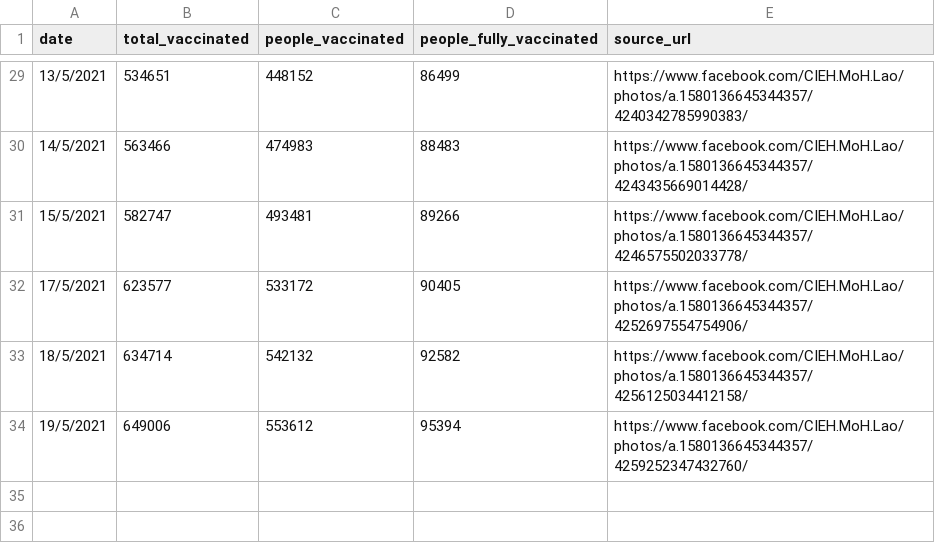
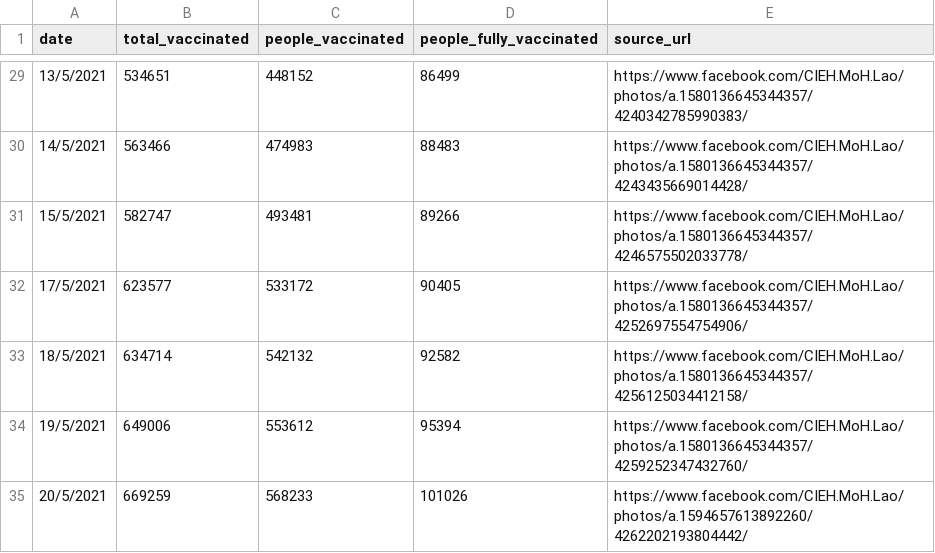
Before and after one commit to douangtavanh/covid-19-data-laos, a CSV file: data/vaccination_covid_19_Laos.csv, drawn as a sheet; only a part is shown, gaps mark what is left out.

Commit message:
Update vaccination_covid_19_Laos.csv

```diff
--- a/data/vaccination_covid_19_Laos.csv
+++ b/data/vaccination_covid_19_Laos.csv
@@ -34 +34,2 @@ date,total_vaccinated,people_vaccinated,people_fully_vaccinated,source_url
 19/5/2021,649006,553612,95394,https://www.facebook.com/CIEH.MoH.Lao/photos/a.1580136645344357/4259252347432760/
+20/5/2021,669259,568233,101026,https://www.facebook.com/CIEH.MoH.Lao/photos/a.1594657613892260/4262202193804442/
```
